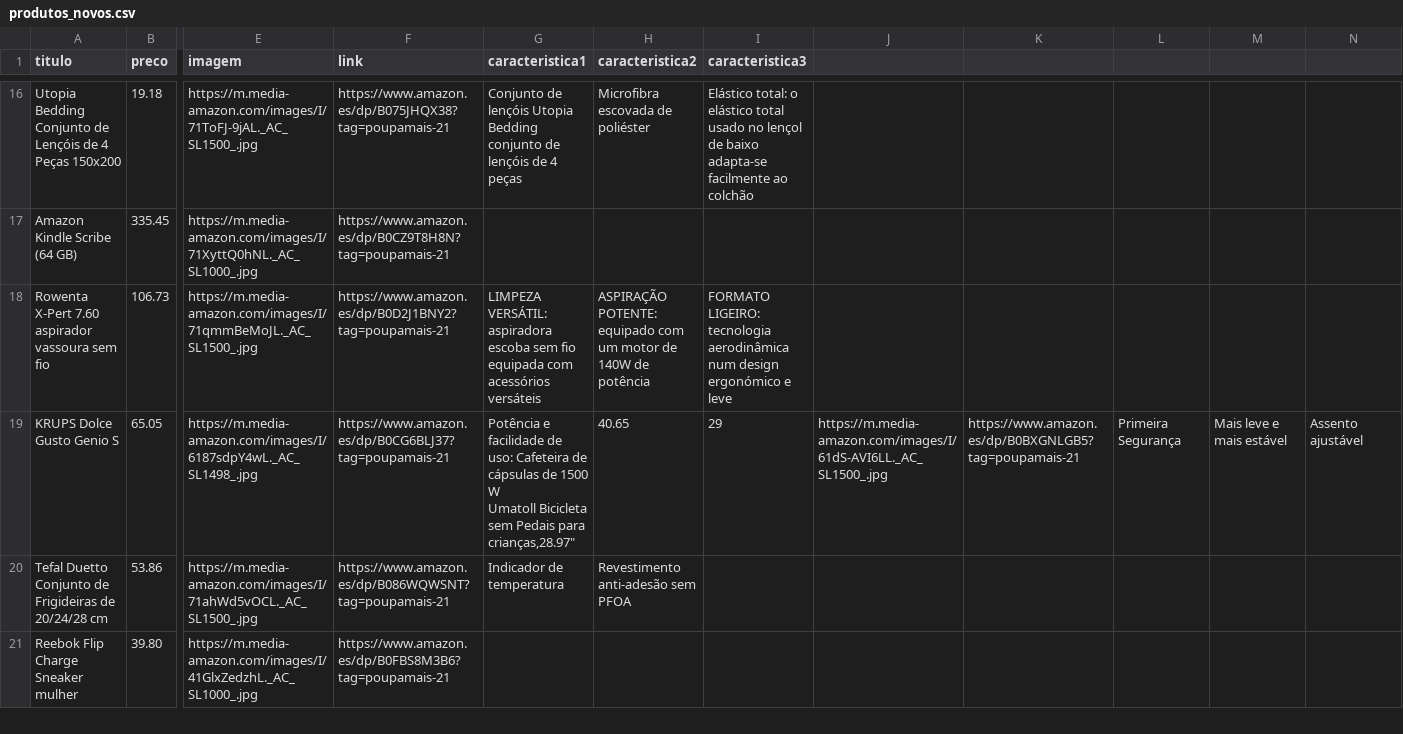
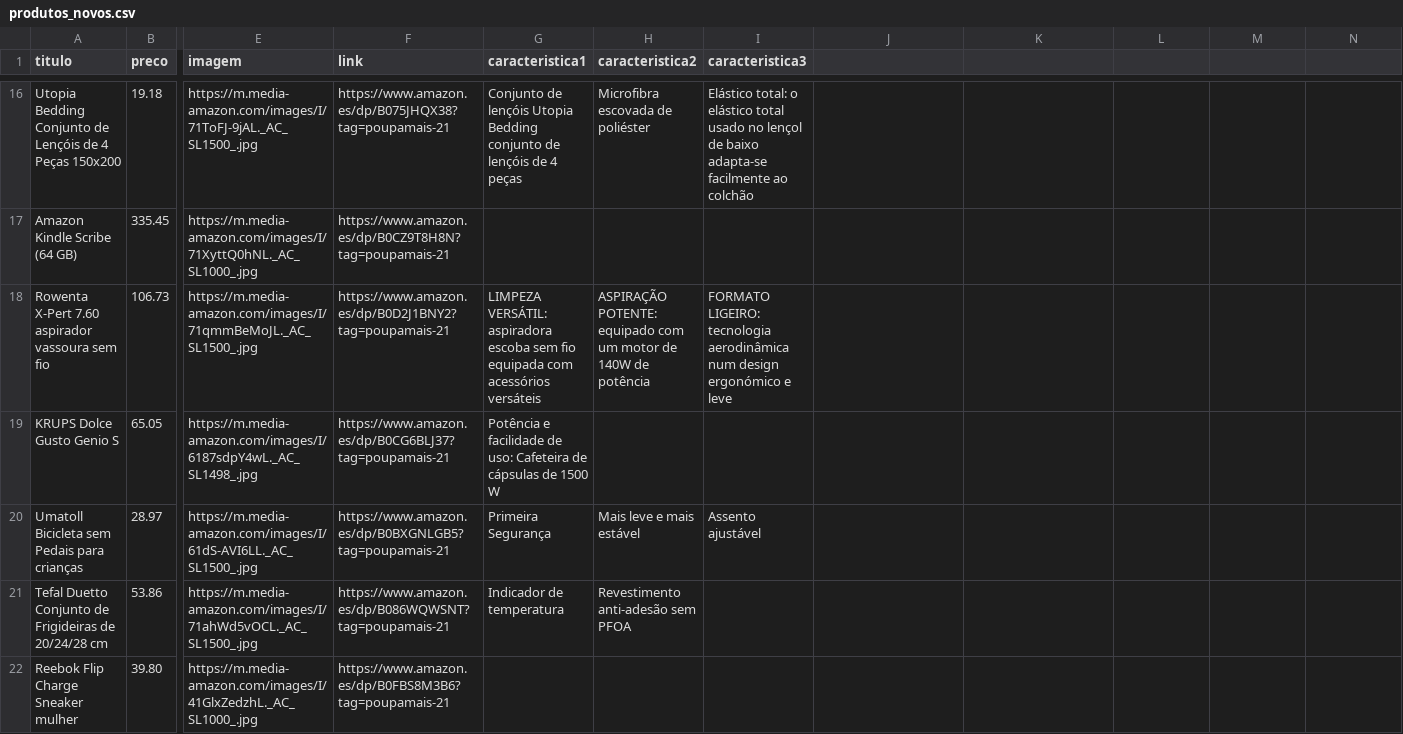
Before and after one commit to wfhomehustle/promocoescasapt_bot, a CSV file: produtos_novos.csv, drawn as a sheet; only a part is shown, gaps mark what is left out; rows hold the shown columns only; ↵ is a line break in a cell; the diff names each change by its address in the sheet, - before the commit and + after, or states it on an @@ line.

Commit message:
Update produtos_novos.csv

```diff
--- a/produtos_novos.csv
+++ b/produtos_novos.csv
-G19 (caracteristica1): …1500 W ↵ Umatoll Bicicleta sem Pedais para crianças,28.97"
+G19 (caracteristica1): …1500 W
-H19 (caracteristica2): 40.65
+H19 (caracteristica2): (empty)
-I19 (caracteristica3): 29
+I19 (caracteristica3): (empty)
-J19: https://m.media-amazon.com/images/I/61dS-AVI6LL._AC_SL1500_.jpg
+J19: (empty)
-K19: https://www.amazon.es/dp/B0BXGNLGB5?tag=poupamais-21
+K19: (empty)
-L19: Primeira Segurança
+L19: (empty)
-M19: Mais leve e mais estável
+M19: (empty)
-N19: Assento ajustável
+N19: (empty)
+row 20: Umatoll Bicicleta sem Pedais para crianças | 28.97 | https://m.media-amazon.com/images/I/61dS-AVI6LL._AC_SL1500_.jpg | https://www.amazon.es/dp/B0BXGNLGB5?tag=poupamais-21 | Primeira Segurança | Mais leve e mais estável | Assento ajustável
```
